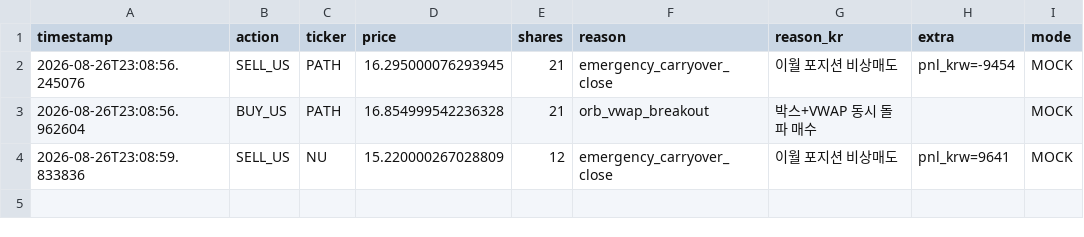
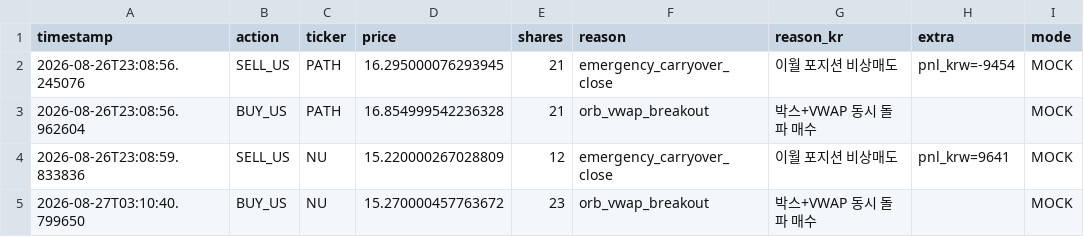
Before and after one commit to mypride5315/stocktraining, a CSV file: Order/order_log_2026_08_26.csv, drawn as a sheet; the diff names each change by its address in the sheet, - before the commit and + after, or states it on an @@ line.

```diff
--- a/Order/order_log_2026_08_26.csv
+++ b/Order/order_log_2026_08_26.csv
+row 5: 2026-08-27T03:10:40.799650 | BUY_US | NU | 15.270000457763672 | 23 | orb_vwap_breakout | 박스+VWAP 동시 돌파 매수 |  | MOCK
```
Also changed, not shown: 2 other files.
